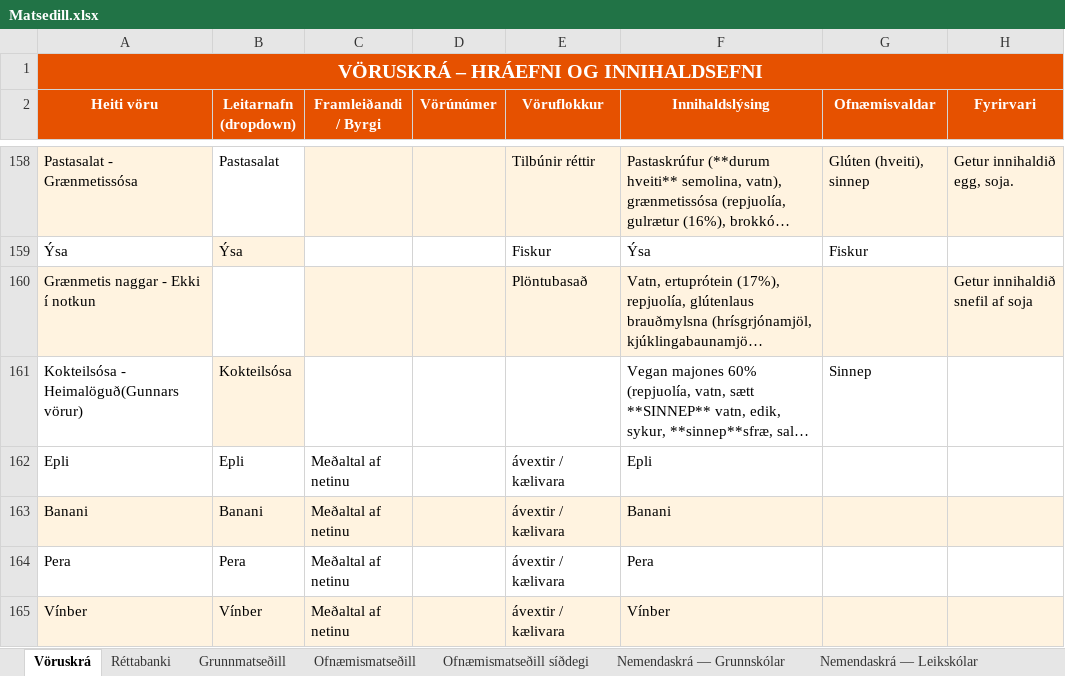
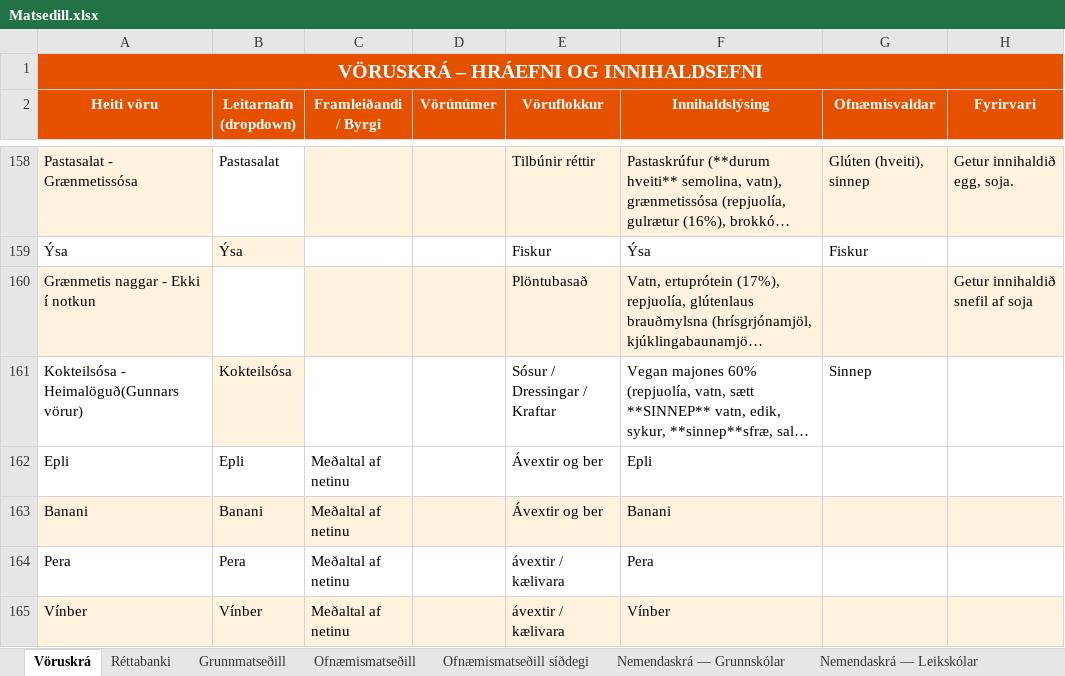
Before and after one commit to JohnBond87/matarstund, an Excel workbook: Matsedill.xlsx, sheet Vöruskrá, drawn as a sheet; only a part is shown, gaps mark what is left out; long unchanged cells end in …; values as stored, in another font and other column widths than the file's, no borders; the diff names each change by its address in the sheet, - before the commit and + after, or states it on an @@ line.

Commit message:
Uppfærsla matseðils

```diff
--- a/Matsedill.xlsx (sheet Vöruskrá)
+++ b/Matsedill.xlsx (sheet Vöruskrá)
-E161 (Vöruflokkur): (empty)
+E161 (Vöruflokkur): Sósur / Dressingar / Kraftar
-E162:E163 (Vöruflokkur): ávextir / kælivara
+E162:E163 (Vöruflokkur): Ávextir og ber
```
